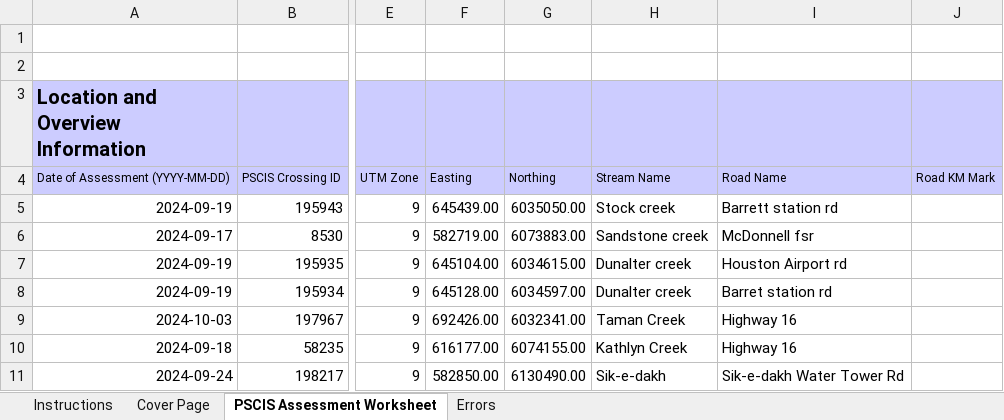
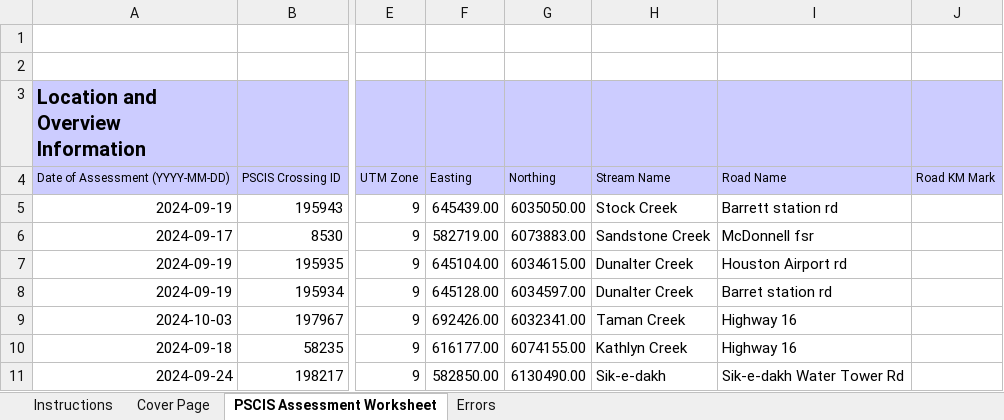
Before and after one commit to NewGraphEnvironment/fish_passage_skeena_2024_reporting, an Excel workbook: data/pscis_reassessments.xlsm, sheet PSCIS Assessment Worksheet, drawn as a sheet; only a part is shown, gaps mark what is left out; values as stored, in another font and other column widths than the file's, no borders; charts and pictures and conditional formats not drawn; the diff names each change by its address in the sheet, - before the commit and + after, or states it on an @@ line.

```diff
--- a/data/pscis_reassessments.xlsm (sheet PSCIS Assessment Worksheet)
+++ b/data/pscis_reassessments.xlsm (sheet PSCIS Assessment Worksheet)
-H5: Stock creek
+H5: Stock Creek
-H6: Sandstone creek
+H6: Sandstone Creek
-H7:H8: Dunalter creek
+H7:H8: Dunalter Creek
```
Also changed, not shown: data/pscis_phase1.xlsm, data/pscis_phase2.xlsm.
